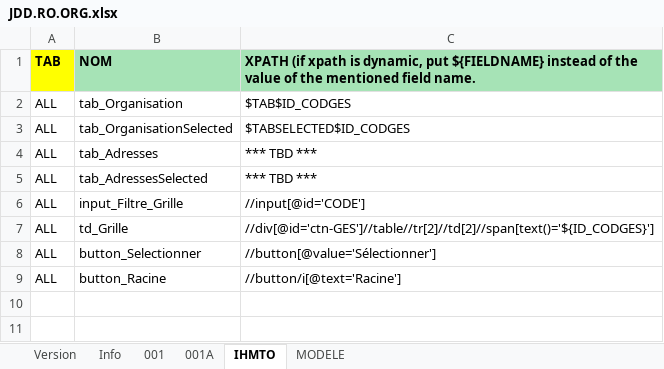
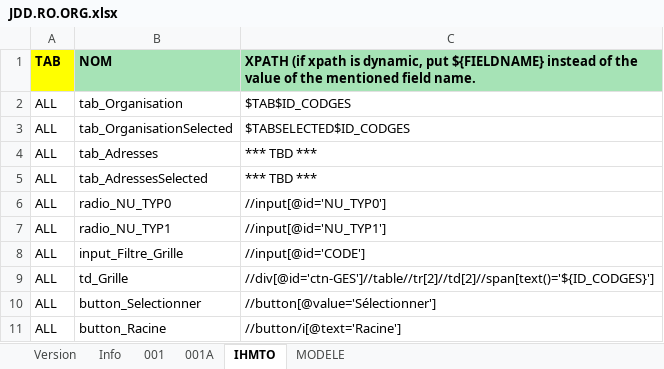
Before and after one commit to jmLafarge/MAINTA_TNR, an Excel workbook: TNR_JDD/JDD.RO.ORG.xlsx, sheet IHMTO, drawn as a sheet; values as stored, in another font and other column widths than the file's, no borders; charts and pictures not drawn; the diff names each change by its address in the sheet, - before the commit and + after, or states it on an @@ line.

```diff
--- a/TNR_JDD/JDD.RO.ORG.xlsx (sheet IHMTO)
+++ b/TNR_JDD/JDD.RO.ORG.xlsx (sheet IHMTO)
+row 6: ALL | radio_NU_TYP0 | //input[@id='NU_TYP0']
+row 7: ALL | radio_NU_TYP1 | //input[@id='NU_TYP1']
```
Also changed, not shown: sheet 001, formulas that keep their value, charts or pictures, TNR_JDD/JDD.GLOBAL.xlsx, TNR_JDD/JDD.RT.ART.xlsx, 17 other files.
